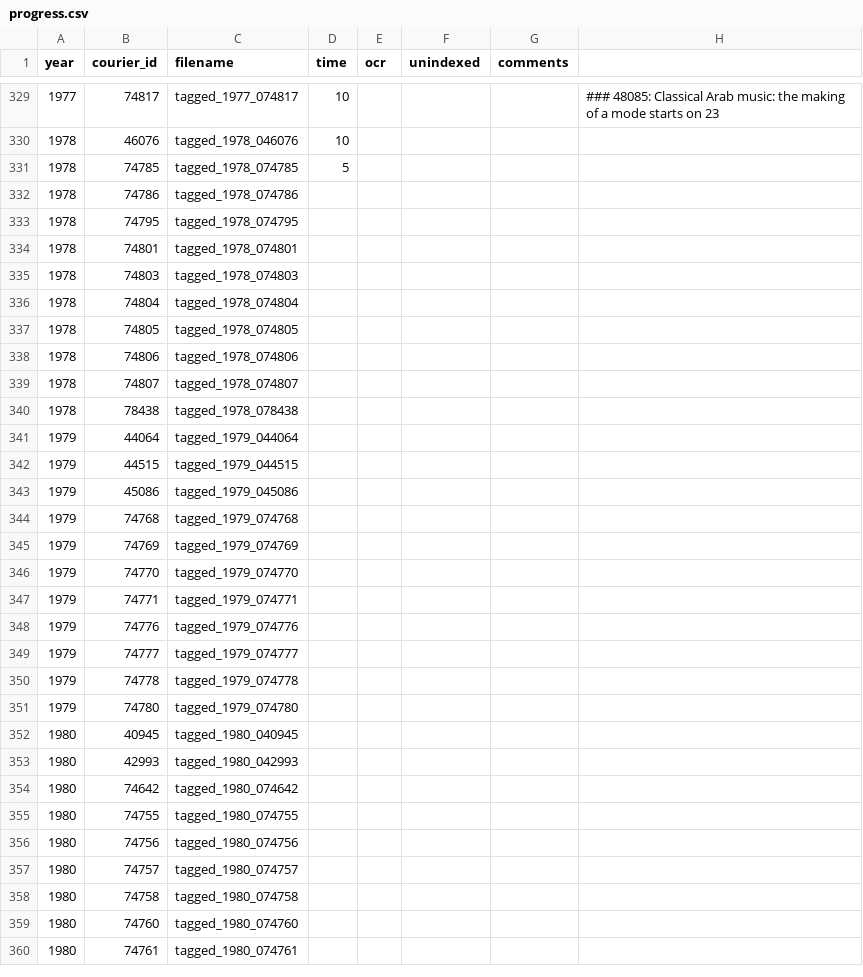
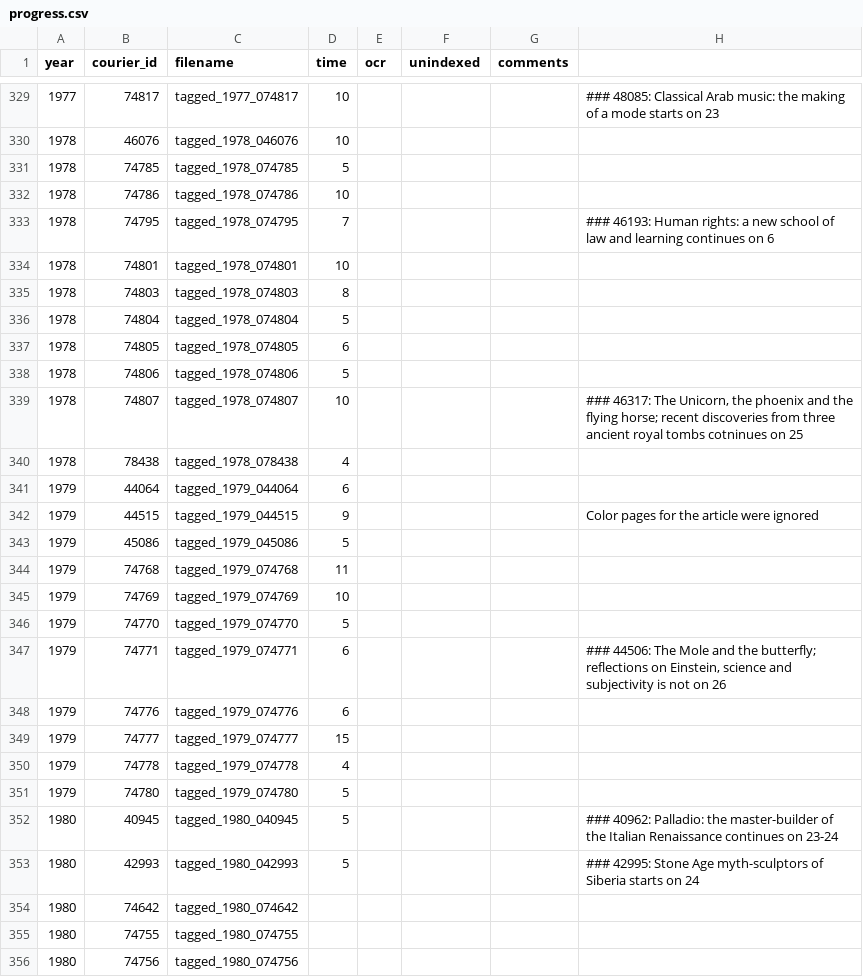
Before and after one commit to inidun/tagged_courier, a CSV file: progress.csv, drawn as a sheet; only a part is shown, gaps mark what is left out; the shorter side is filled out with more unchanged rows.

Commit message:
Add files via upload

```diff
--- a/progress.csv
+++ b/progress.csv
@@ -341,24 +341,24 @@ year;courier_id;filename;time;ocr;unindexed;comments;
 1978;74785;tagged_1978_074785;5;;;;
-1978;74786;tagged_1978_074786;;;;;
-1978;74795;tagged_1978_074795;;;;;
-1978;74801;tagged_1978_074801;;;;;
-1978;74803;tagged_1978_074803;;;;;
-1978;74804;tagged_1978_074804;;;;;
-1978;74805;tagged_1978_074805;;;;;
-1978;74806;tagged_1978_074806;;;;;
-1978;74807;tagged_1978_074807;;;;;
-1978;78438;tagged_1978_078438;;;;;
-1979;44064;tagged_1979_044064;;;;;
-1979;44515;tagged_1979_044515;;;;;
-1979;45086;tagged_1979_045086;;;;;
-1979;74768;tagged_1979_074768;;;;;
-1979;74769;tagged_1979_074769;;;;;
-1979;74770;tagged_1979_074770;;;;;
-1979;74771;tagged_1979_074771;;;;;
-1979;74776;tagged_1979_074776;;;;;
-1979;74777;tagged_1979_074777;;;;;
-1979;74778;tagged_1979_074778;;;;;
-1979;74780;tagged_1979_074780;;;;;
-1980;40945;tagged_1980_040945;;;;;
-1980;42993;tagged_1980_042993;;;;;
+1978;74786;tagged_1978_074786;10;;;;
+1978;74795;tagged_1978_074795;7;;;;### 46193: Human rights: a new school of law and learning continues on 6
+1978;74801;tagged_1978_074801;10;;;;
+1978;74803;tagged_1978_074803;8;;;;
+1978;74804;tagged_1978_074804;5;;;;
+1978;74805;tagged_1978_074805;6;;;;
+1978;74806;tagged_1978_074806;5;;;;
+1978;74807;tagged_1978_074807;10;;;;"### 46317: The Unicorn, the phoenix and the flying horse; recent discoveries from three ancient royal tombs cotninues on 25"
+1978;78438;tagged_1978_078438;4;;;;
+1979;44064;tagged_1979_044064;6;;;;
+1979;44515;tagged_1979_044515;9;;;;Color pages for the article were ignored
+1979;45086;tagged_1979_045086;5;;;;
+1979;74768;tagged_1979_074768;11;;;;
+1979;74769;tagged_1979_074769;10;;;;
+1979;74770;tagged_1979_074770;5;;;;
+1979;74771;tagged_1979_074771;6;;;;"### 44506: The Mole and the butterfly; reflections on Einstein, science and subjectivity is not on 26"
+1979;74776;tagged_1979_074776;6;;;;
+1979;74777;tagged_1979_074777;15;;;;
+1979;74778;tagged_1979_074778;4;;;;
+1979;74780;tagged_1979_074780;5;;;;
+1980;40945;tagged_1980_040945;5;;;;### 40962: Palladio: the master-builder of the Italian Renaissance continues on 23-24
+1980;42993;tagged_1980_042993;5;;;;### 42995: Stone Age myth-sculptors of Siberia starts on 24
 1980;74642;tagged_1980_074642;;;;;
```
